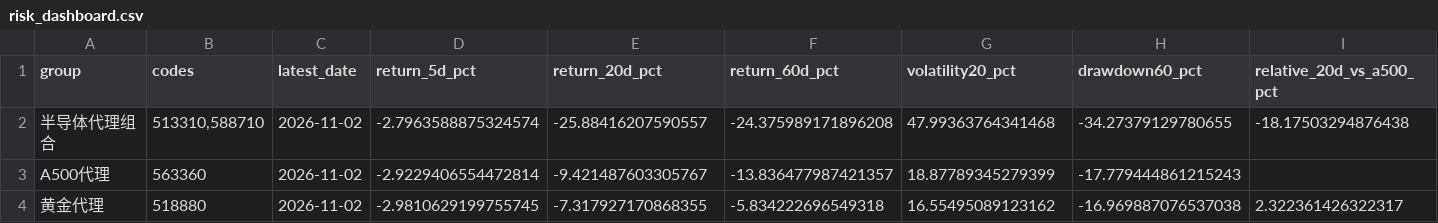
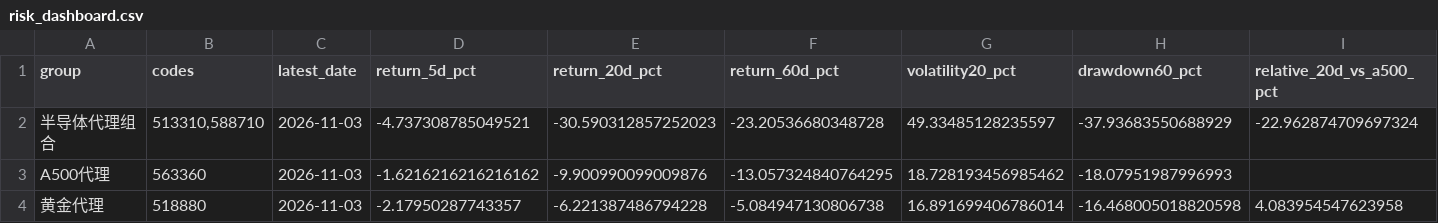
Before and after one commit to teresahblack04-ops/a-share-portfolio-monitor, a CSV file: output/risk_dashboard.csv, drawn as a sheet; only a part is shown; the diff names each change by its address in the sheet, - before the commit and + after, or states it on an @@ line.

```diff
--- a/output/risk_dashboard.csv
+++ b/output/risk_dashboard.csv
-C2:C4 (latest_date): 2026-11-02
+C2:C4 (latest_date): 2026-11-03
-D2 (return_5d_pct): -2.7963588875324574
+D2 (return_5d_pct): -4.737308785049521
-E2 (return_20d_pct): -25.88416207590557
+E2 (return_20d_pct): -30.590312857252023
-F2 (return_60d_pct): -24.375989171896208
+F2 (return_60d_pct): -23.20536680348728
-G2 (volatility20_pct): 47.99363764341468
+G2 (volatility20_pct): 49.33485128235597
-H2 (drawdown60_pct): -34.27379129780655
+H2 (drawdown60_pct): -37.93683550688929
-I2 (relative_20d_vs_a500_pct): -18.17503294876438
+I2 (relative_20d_vs_a500_pct): -22.962874709697324
-D3 (return_5d_pct): -2.9229406554472814
+D3 (return_5d_pct): -1.6216216216216162
-E3 (return_20d_pct): -9.421487603305767
+E3 (return_20d_pct): -9.900990099009876
-F3 (return_60d_pct): -13.836477987421357
+F3 (return_60d_pct): -13.057324840764295
-G3 (volatility20_pct): 18.87789345279399
+G3 (volatility20_pct): 18.728193456985462
-H3 (drawdown60_pct): -17.779444861215243
+H3 (drawdown60_pct): -18.07951987996993
-D4 (return_5d_pct): -2.9810629199755745
+D4 (return_5d_pct): -2.17950287743357
-E4 (return_20d_pct): -7.317927170868355
+E4 (return_20d_pct): -6.221387486794228
-F4 (return_60d_pct): -5.834222696549318
+F4 (return_60d_pct): -5.084947130806738
-G4 (volatility20_pct): 16.55495089123162
+G4 (volatility20_pct): 16.891699406786014
-H4 (drawdown60_pct): -16.969887076537038
+H4 (drawdown60_pct): -16.468005018820598
-I4 (relative_20d_vs_a500_pct): 2.322361426322317
+I4 (relative_20d_vs_a500_pct): 4.083954547623958
```
Also changed, not shown: data/ohlcv.csv, output/technical_report.csv, 3 other files.
